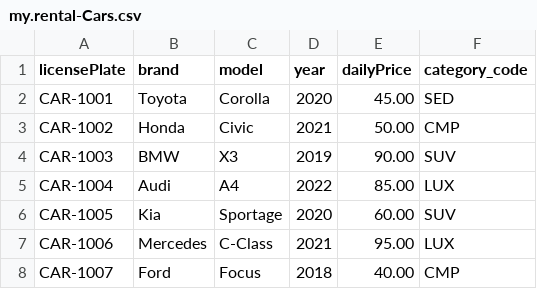
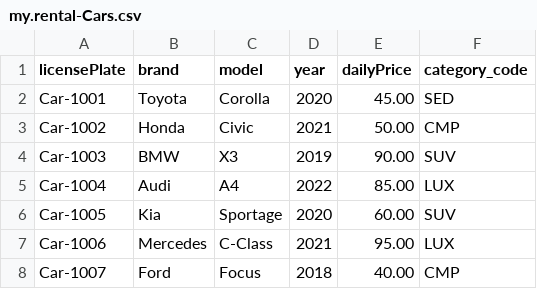
Before and after one commit to Dikshaverma89/Car-Rental-Demo-App, a CSV file: db/data/my.rental-Cars.csv, drawn as a sheet.

```diff
--- a/db/data/my.rental-Cars.csv
+++ b/db/data/my.rental-Cars.csv
@@ -1,8 +1,8 @@
 licensePlate,brand,model,year,dailyPrice,category_code
-"CAR-1001","Toyota","Corolla",2020,45.00,"SED"
-"CAR-1002","Honda","Civic",2021,50.00,"CMP"
-"CAR-1003","BMW","X3",2019,90.00,"SUV"
-"CAR-1004","Audi","A4",2022,85.00,"LUX"
-"CAR-1005","Kia","Sportage",2020,60.00,"SUV"
-"CAR-1006","Mercedes","C-Class",2021,95.00,"LUX"
-"CAR-1007","Ford","Focus",2018,40.00,"CMP"
+"Car-1001","Toyota","Corolla",2020,45.00,"SED"
+"Car-1002","Honda","Civic",2021,50.00,"CMP"
+"Car-1003","BMW","X3",2019,90.00,"SUV"
+"Car-1004","Audi","A4",2022,85.00,"LUX"
+"Car-1005","Kia","Sportage",2020,60.00,"SUV"
+"Car-1006","Mercedes","C-Class",2021,95.00,"LUX"
+"Car-1007","Ford","Focus",2018,40.00,"CMP"
```
Also changed, not shown: 6 other files.
